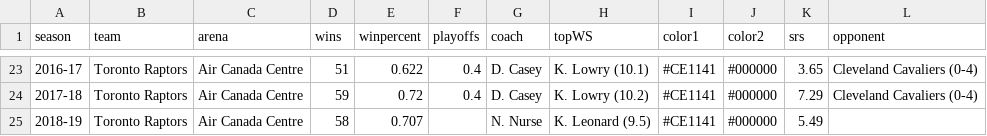
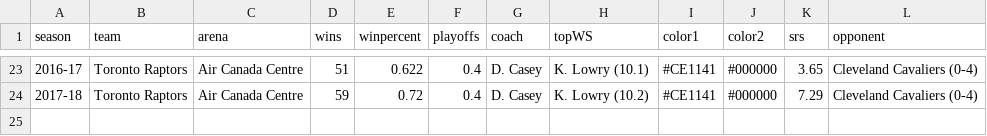
Before and after one commit to zacariias/nbahistory, a CSV file: teams/TOR.csv, drawn as a sheet; only a part is shown, gaps mark what is left out.

Commit message:
Update TOR.csv

```diff
--- a/teams/TOR.csv
+++ b/teams/TOR.csv
@@ -24,2 +24 @@ season,team,arena,wins,winpercent,playoffs,coach,topWS,color1,color2,srs,opponen
 2017-18,Toronto Raptors,Air Canada Centre,59,0.72,0.4,D. Casey,K. Lowry (10.2),#CE1141,#000000,7.29,Cleveland Cavaliers (0-4)
-2018-19,Toronto Raptors,Air Canada Centre,58,0.707,,N. Nurse,K. Leonard (9.5),#CE1141,#000000,5.49,
```
